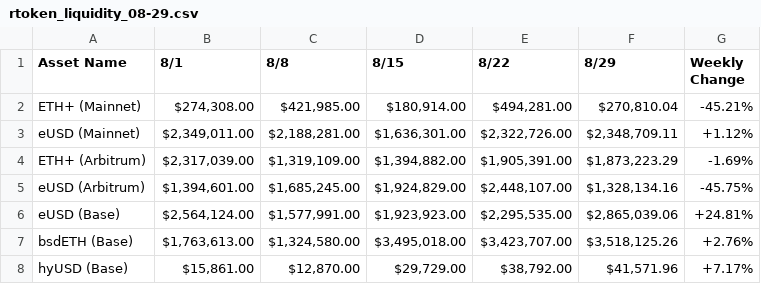
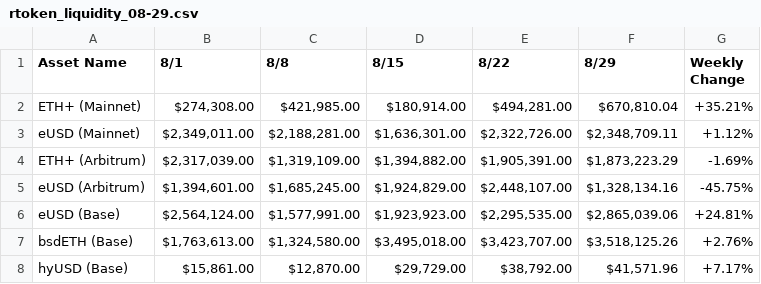
Before and after one commit to maxbettinelli/reserve-health-metrics-v2, a CSV file: rtoken_liquidity_08-29.csv, drawn as a sheet.

Commit message:
Update ETH+ Mainnet error

```diff
--- a/rtoken_liquidity_08-29.csv
+++ b/rtoken_liquidity_08-29.csv
@@ -1,3 +1,3 @@
 Asset Name,8/1,8/8,8/15,8/22,8/29,Weekly Change
-ETH+ (Mainnet),"$274,308.00","$421,985.00","$180,914.00","$494,281.00","$270,810.04",-45.21%
+ETH+ (Mainnet),"$274,308.00","$421,985.00","$180,914.00","$494,281.00","$670,810.04",+35.21%
 eUSD (Mainnet),"$2,349,011.00","$2,188,281.00","$1,636,301.00","$2,322,726.00","$2,348,709.11",+1.12%
```
